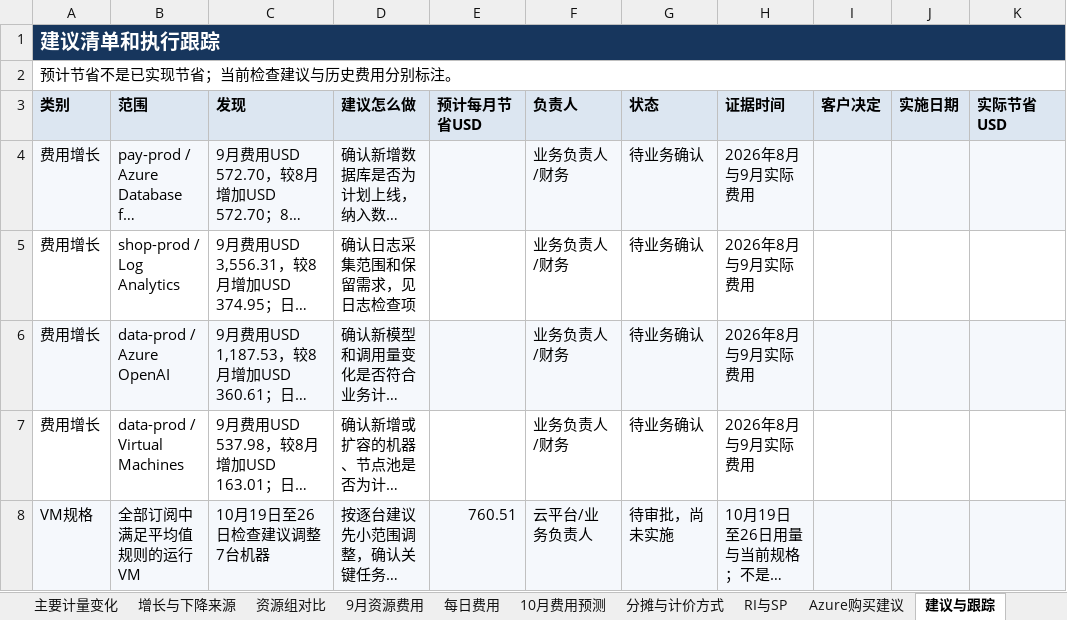
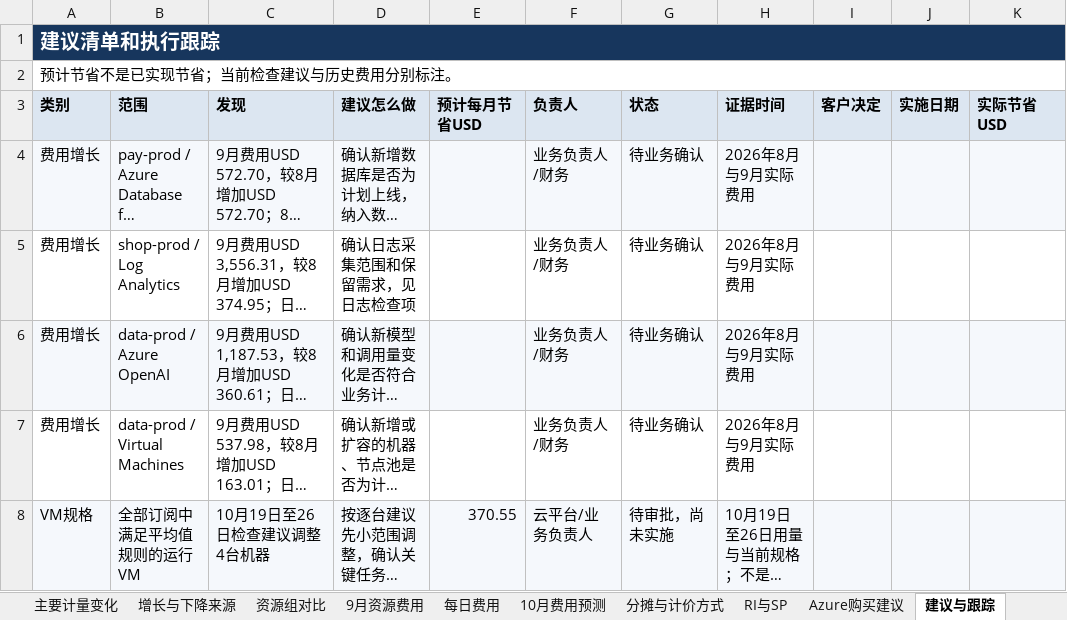
Before and after one commit to linkinchow/azure-inspection, an Excel workbook: examples/sample-output/Contoso_Azure巡检报告_2026年10月/01_9月月度成本巡检报告.xlsx, sheet 建议与跟踪, drawn as a sheet; only a part is shown; long unchanged cells end in …; values as stored, in another font and other column widths than the file's, no borders; the diff covers the shown part only; the diff names each change by its address in the sheet, - before the commit and + after, or states it on an @@ line.

```diff
--- a/examples/sample-output/Contoso_Azure巡检报告_2026年10月/01_9月月度成本巡检报告.xlsx (sheet 建议与跟踪)
+++ b/examples/sample-output/Contoso_Azure巡检报告_2026年10月/01_9月月度成本巡检报告.xlsx (sheet 建议与跟踪)
-C8 (发现): 10月19日至26日检查建议调整7台机器
+C8 (发现): 10月19日至26日检查建议调整4台机器
-E8 (预计每月节省USD): 760.51
+E8 (预计每月节省USD): 370.55
```
Also changed, not shown: 1 edited cell elsewhere in this sheet, sheet Azure购买建议, sheet 数据覆盖与说明, sheet RI与SP, sheet 月度总览, sheet 10月费用预测, charts or pictures, examples/sample-output/Contoso_Azure巡检报告_2026年10月/02_虚拟机利用率与规格优化.xlsx, examples/sample-output/Contoso_Azure巡检报告_2026年10月/03_可靠性与安全巡检问题清单.xlsx, 45 other files.
